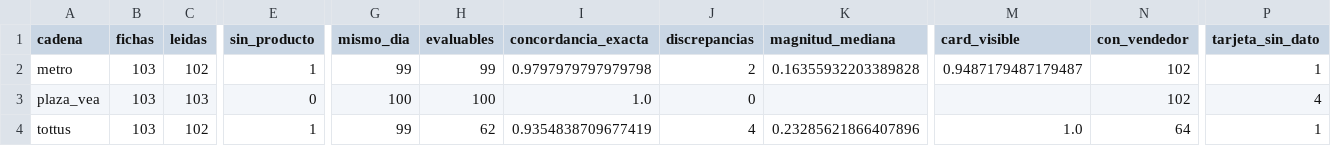
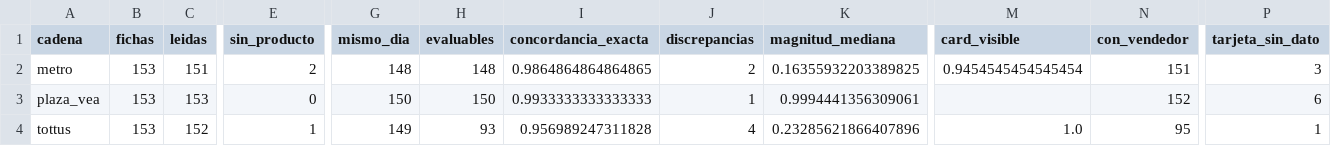
Before and after one commit to marxtec/canasta-scraper-, a CSV file: data/derived/auditoria/validez_resumen.csv, drawn as a sheet; only a part is shown, gaps mark what is left out; the diff covers the shown part only; the diff names each change by its address in the sheet, - before the commit and + after, or states it on an @@ line.

```diff
--- a/data/derived/auditoria/validez_resumen.csv
+++ b/data/derived/auditoria/validez_resumen.csv
-B2:B4 (fichas): 103
+B2:B4 (fichas): 153
-C2 (leidas): 102
+C2 (leidas): 151
-E2 (sin_producto): 1
+E2 (sin_producto): 2
-G2 (mismo_dia): 99
+G2 (mismo_dia): 148
-H2 (evaluables): 99
+H2 (evaluables): 148
-I2 (concordancia_exacta): 0.9797979797979798
+I2 (concordancia_exacta): 0.9864864864864865
-K2 (magnitud_mediana): 0.16355932203389828
+K2 (magnitud_mediana): 0.16355932203389825
-M2 (card_visible): 0.9487179487179487
+M2 (card_visible): 0.9454545454545454
-N2 (con_vendedor): 102
+N2 (con_vendedor): 151
-P2 (tarjeta_sin_dato): 1
+P2 (tarjeta_sin_dato): 3
-C3 (leidas): 103
+C3 (leidas): 153
-G3 (mismo_dia): 100
+G3 (mismo_dia): 150
-H3 (evaluables): 100
+H3 (evaluables): 150
-I3 (concordancia_exacta): 1.0
+I3 (concordancia_exacta): 0.9933333333333333
-J3 (discrepancias): 0
+J3 (discrepancias): 1
-K3 (magnitud_mediana): (empty)
+K3 (magnitud_mediana): 0.9994441356309061
-N3 (con_vendedor): 102
+N3 (con_vendedor): 152
-P3 (tarjeta_sin_dato): 4
+P3 (tarjeta_sin_dato): 6
-C4 (leidas): 102
+C4 (leidas): 152
-G4 (mismo_dia): 99
+G4 (mismo_dia): 149
-H4 (evaluables): 62
+H4 (evaluables): 93
-I4 (concordancia_exacta): 0.9354838709677419
+I4 (concordancia_exacta): 0.956989247311828
-N4 (con_vendedor): 64
+N4 (con_vendedor): 95
```
Also changed, not shown: 31 edited cells elsewhere in this file, 2 other files.
